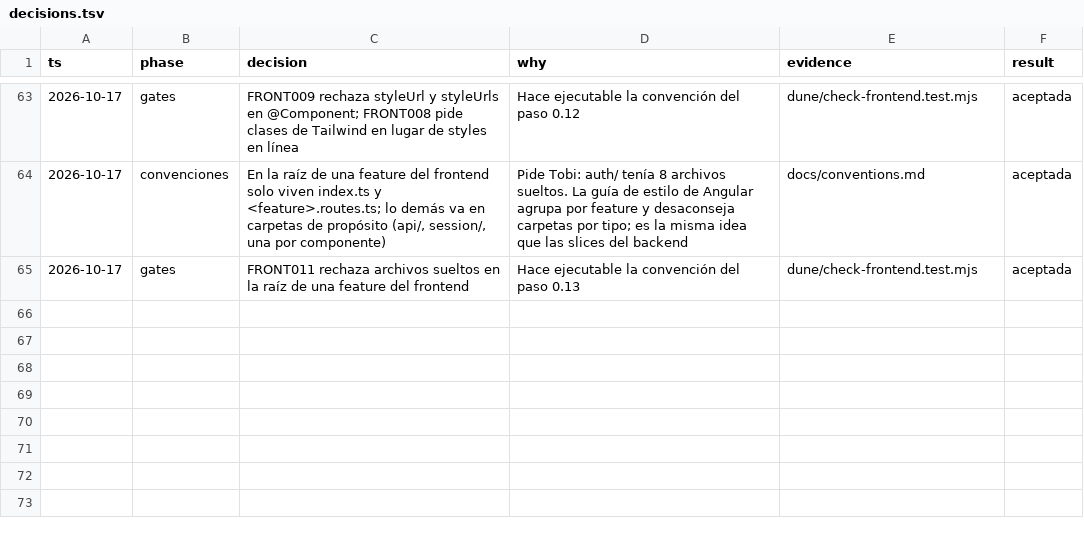
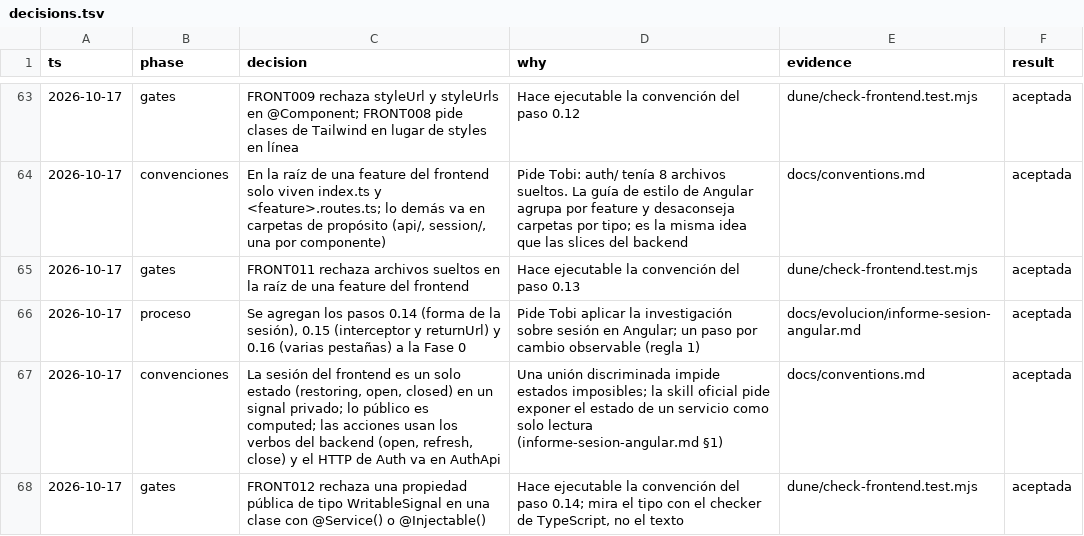
Before and after one commit to tobiasesquivel/full-stack-template, a TSV file: docs/decisions.tsv, drawn as a sheet; only a part is shown, gaps mark what is left out.

Commit message:
refactor(frontend): model the session as one signal state with AuthApi
Session keeps a private signal with restoring, open or closed and exposes
status, currentUser and isOpen as computed. AuthApi moves the auth HTTP
calls next to their models in auth/api/. Guards wait on the status signal.
FRONT012 rejects a public WritableSignal in a service. Adds the session
research report and steps 0.14-0.16 to the plan.

```diff
--- a/docs/decisions.tsv
+++ b/docs/decisions.tsv
@@ -65 +65,4 @@ ts	phase	decision	why	evidence	result
 2026-10-17	gates	FRONT011 rechaza archivos sueltos en la raíz de una feature del frontend	Hace ejecutable la convención del paso 0.13	dune/check-frontend.test.mjs	aceptada
+2026-10-17	proceso	Se agregan los pasos 0.14 (forma de la sesión), 0.15 (interceptor y returnUrl) y 0.16 (varias pestañas) a la Fase 0	Pide Tobi aplicar la investigación sobre sesión en Angular; un paso por cambio observable (regla 1)	docs/evolucion/informe-sesion-angular.md	aceptada
+2026-10-17	convenciones	La sesión del frontend es un solo estado (restoring, open, closed) en un signal privado; lo público es computed; las acciones usan los verbos del backend (open, refresh, close) y el HTTP de Auth va en AuthApi	Una unión discriminada impide estados imposibles; la skill oficial pide exponer el estado de un servicio como solo lectura (informe-sesion-angular.md §1)	docs/conventions.md	aceptada
+2026-10-17	gates	FRONT012 rechaza una propiedad pública de tipo WritableSignal en una clase con @Service() o @Injectable()	Hace ejecutable la convención del paso 0.14; mira el tipo con el checker de TypeScript, no el texto	dune/check-frontend.test.mjs	aceptada
```
Also changed, not shown: 23 other files.
